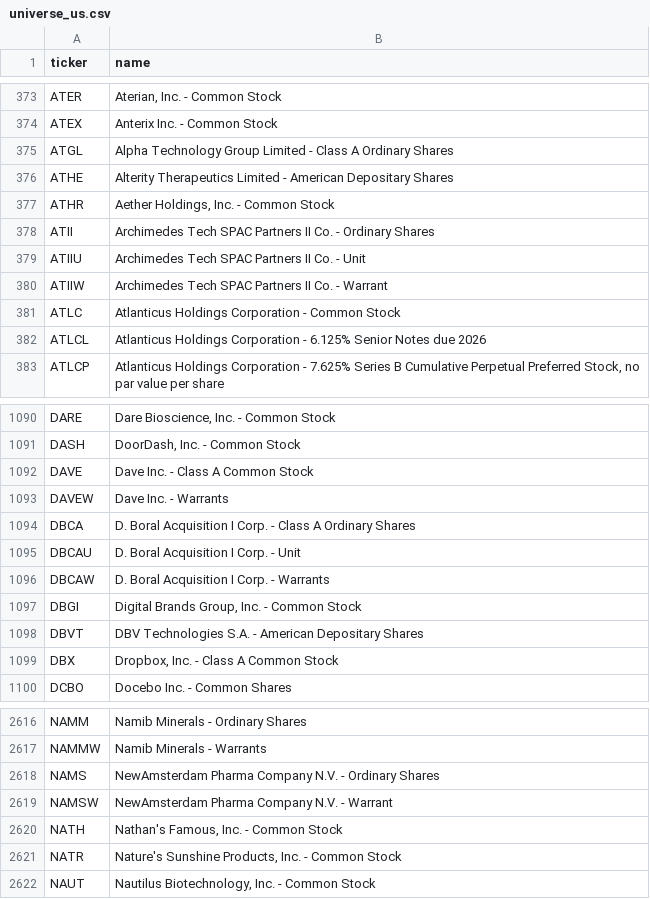
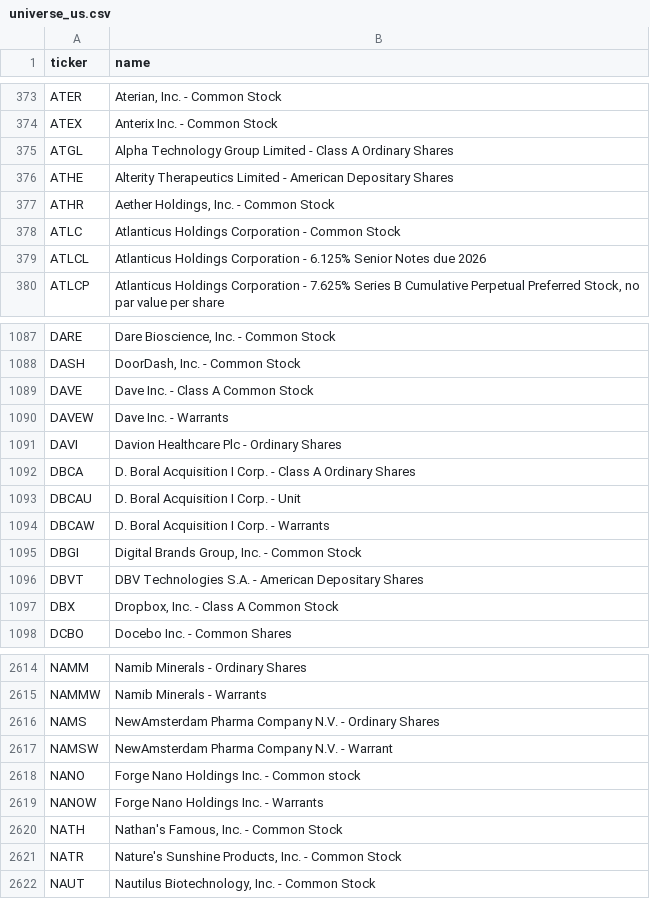
Before and after one commit to hsalehi10087/stock-scanner, a CSV file: data/canslim/universe_us.csv, drawn as a sheet; only a part is shown, gaps mark what is left out; removed rows and columns are numbered as before the commit, all else as after; the diff names each change by its address in the sheet, - before the commit and + after, or states it on an @@ line.

```diff
--- a/data/canslim/universe_us.csv
+++ b/data/canslim/universe_us.csv
-row 378: ATII | Archimedes Tech SPAC Partners II Co. - Ordinary Shares
-row 379: ATIIU | Archimedes Tech SPAC Partners II Co. - Unit
-row 380: ATIIW | Archimedes Tech SPAC Partners II Co. - Warrant
+row 1091: DAVI | Davion Healthcare Plc - Ordinary Shares
+row 2618: NANO | Forge Nano Holdings Inc. - Common stock
+row 2619: NANOW | Forge Nano Holdings Inc. - Warrants
```
Also changed, not shown: data/canslim/universe_tpex.csv, data/canslim/watchlist.csv, 5 other files.
